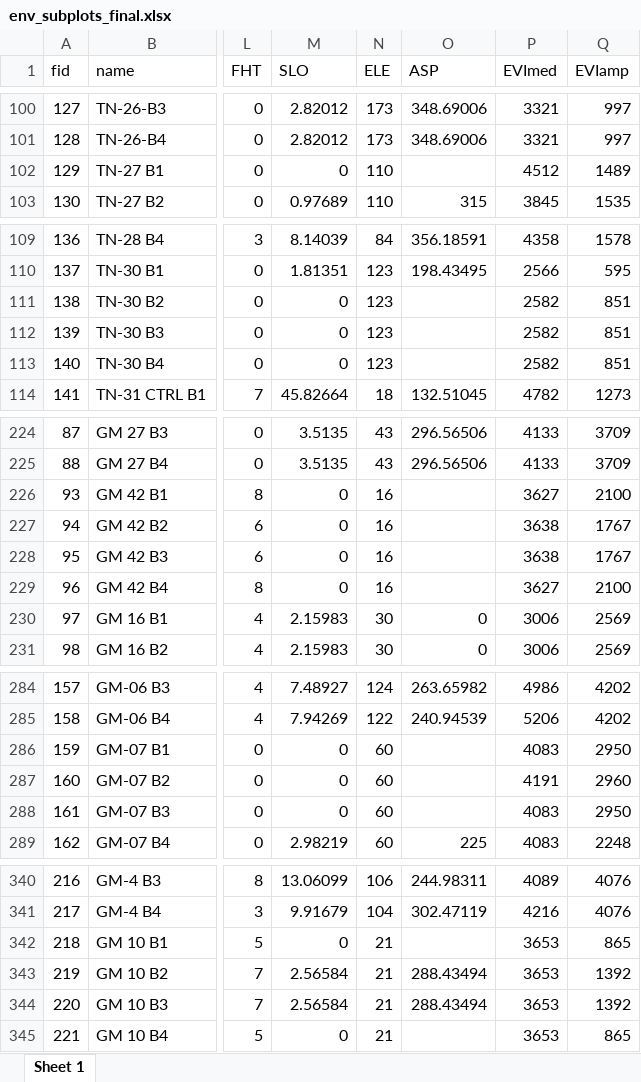
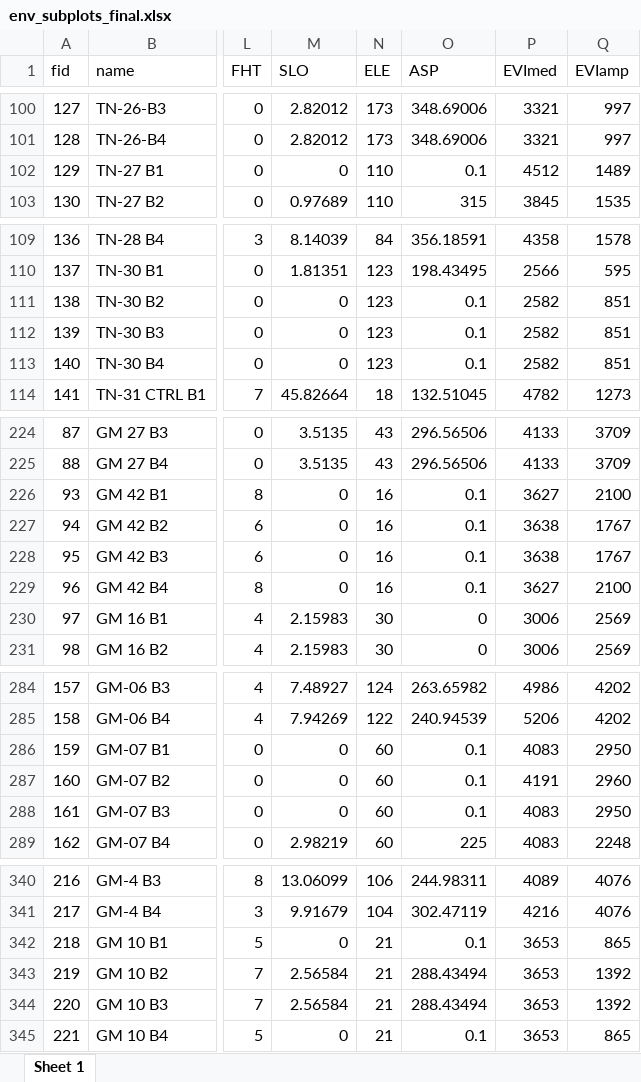
Before and after one commit to emmwilson/C_forecasting_NL, an Excel workbook: final carbon data/env_subplots_final.xlsx, sheet Sheet 1, drawn as a sheet; only a part is shown, gaps mark what is left out; values as stored, in another font and other column widths than the file's, no borders; the diff names each change by its address in the sheet, - before the commit and + after, or states it on an @@ line.

Commit message:
forgot to fix NA aspects for subplot levels

```diff
--- a/final carbon data/env_subplots_final.xlsx (sheet Sheet 1)
+++ b/final carbon data/env_subplots_final.xlsx (sheet Sheet 1)
-O102 (ASP): (empty)
+O102 (ASP): 0.1
-O111:O113 (ASP): (empty)
+O111:O113 (ASP): 0.1
-O226:O229 (ASP): (empty)
+O226:O229 (ASP): 0.1
-O286:O288 (ASP): (empty)
+O286:O288 (ASP): 0.1
-O342 (ASP): (empty)
+O342 (ASP): 0.1
-O345 (ASP): (empty)
+O345 (ASP): 0.1
```
